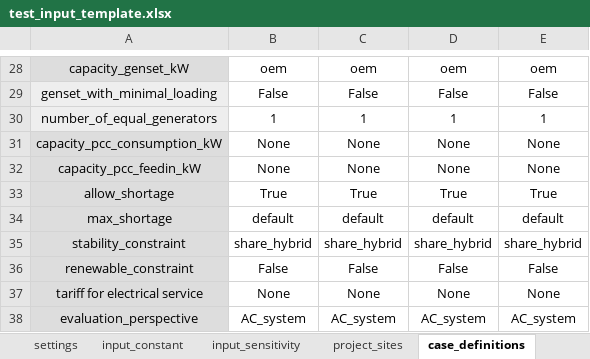
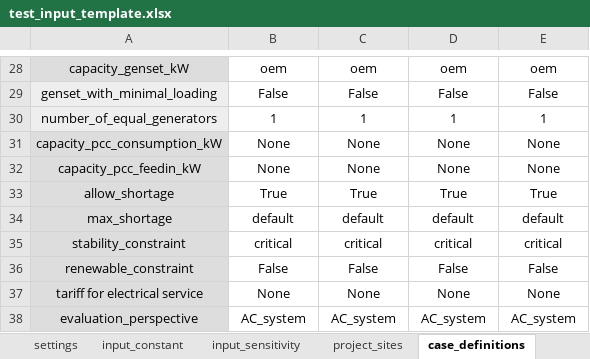
Before and after one commit to rl-institut/offgridders, an Excel workbook: inputs/test_input_template.xlsx, sheet case_definitions, drawn as a sheet; only a part is shown, gaps mark what is left out; values as stored, in another font and other column widths than the file's, no borders; removed rows and columns are numbered as before the commit, all else as after; the diff names each change by its address in the sheet, - before the commit and + after, or states it on an @@ line.

Commit message:
Changed input files for critical demand

```diff
--- a/inputs/test_input_template.xlsx (sheet case_definitions)
+++ b/inputs/test_input_template.xlsx (sheet case_definitions)
-row 35: stability_constraint | share_hybrid | share_hybrid | share_hybrid | share_hybrid
+row 35: stability_constraint | critical | critical | critical | critical
```
Also changed, not shown: sheet project_sites, formulas that keep their value, 1 other file.
